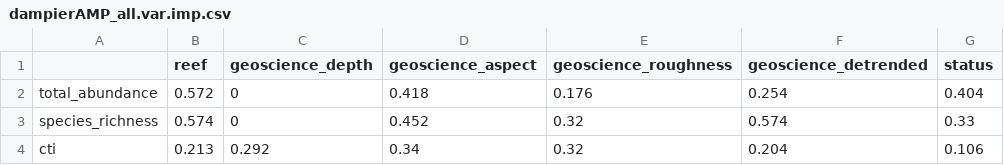
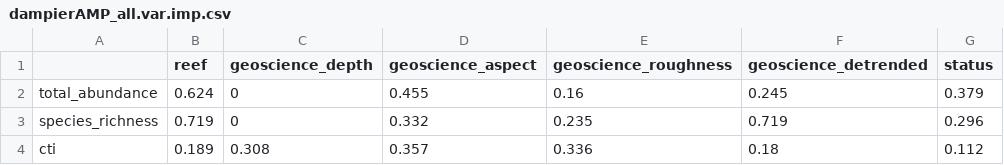
Before and after one commit to UWA-Marine-Ecology-Group-quartos/australian-marine-parks, a CSV file: output/model-output/dampier/fish/dampierAMP_all.var.imp.csv, drawn as a sheet.

```diff
--- a/output/model-output/dampier/fish/dampierAMP_all.var.imp.csv
+++ b/output/model-output/dampier/fish/dampierAMP_all.var.imp.csv
@@ -1,4 +1,4 @@
 "","reef","geoscience_depth","geoscience_aspect","geoscience_roughness","geoscience_detrended","status"
-"total_abundance",0.572,0,0.418,0.176,0.254,0.404
-"species_richness",0.574,0,0.452,0.32,0.574,0.33
-"cti",0.213,0.292,0.34,0.32,0.204,0.106
+"total_abundance",0.624,0,0.455,0.16,0.245,0.379
+"species_richness",0.719,0,0.332,0.235,0.719,0.296
+"cti",0.189,0.308,0.357,0.336,0.18,0.112
```
Also changed, not shown: output/model-output/dampier/fish/dampierAMP_all.mod.fits.csv, output/model-output/dampier/fish/dampierAMP_length_all.mod.fits.csv, 53 other files.
